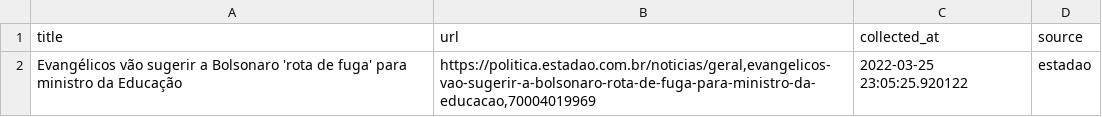
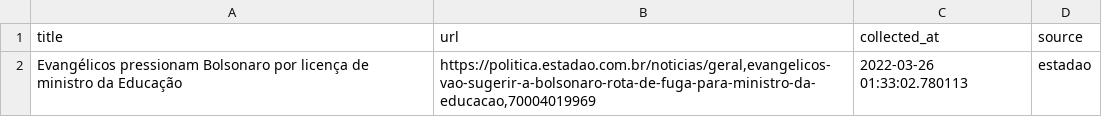
Before and after one commit to leodiegues/lidebot, a CSV file: data/latest_estadao.csv, drawn as a sheet.

```diff
--- a/data/latest_estadao.csv
+++ b/data/latest_estadao.csv
@@ -1,2 +1,2 @@
 title,url,collected_at,source
-Evangélicos vão sugerir a Bolsonaro 'rota de fuga' para ministro da Educação,"https://politica.estadao.com.br/noticias/geral,evangelicos-vao-sugerir-a-bolsonaro-rota-de-fuga-para-ministro-da-educacao,70004019969",2022-03-25 23:05:25.920122,estadao
+Evangélicos pressionam Bolsonaro por licença de ministro da Educação,"https://politica.estadao.com.br/noticias/geral,evangelicos-vao-sugerir-a-bolsonaro-rota-de-fuga-para-ministro-da-educacao,70004019969",2022-03-26 01:33:02.780113,estadao
```
Also changed, not shown: data/latest_folha.csv, data/latest_g1.csv, 4 other files.
